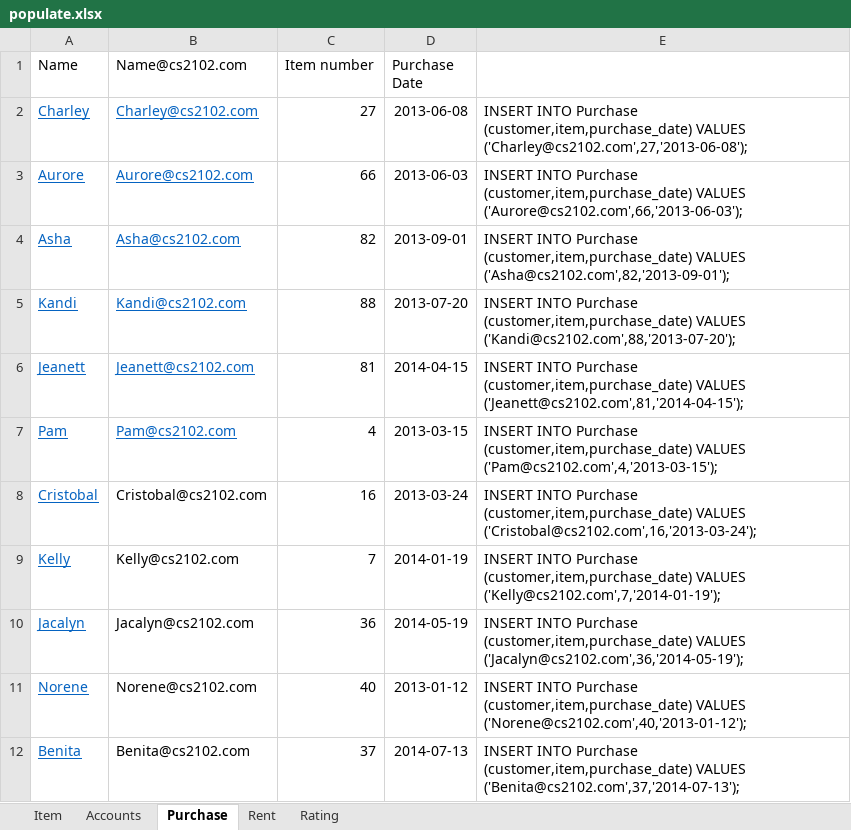
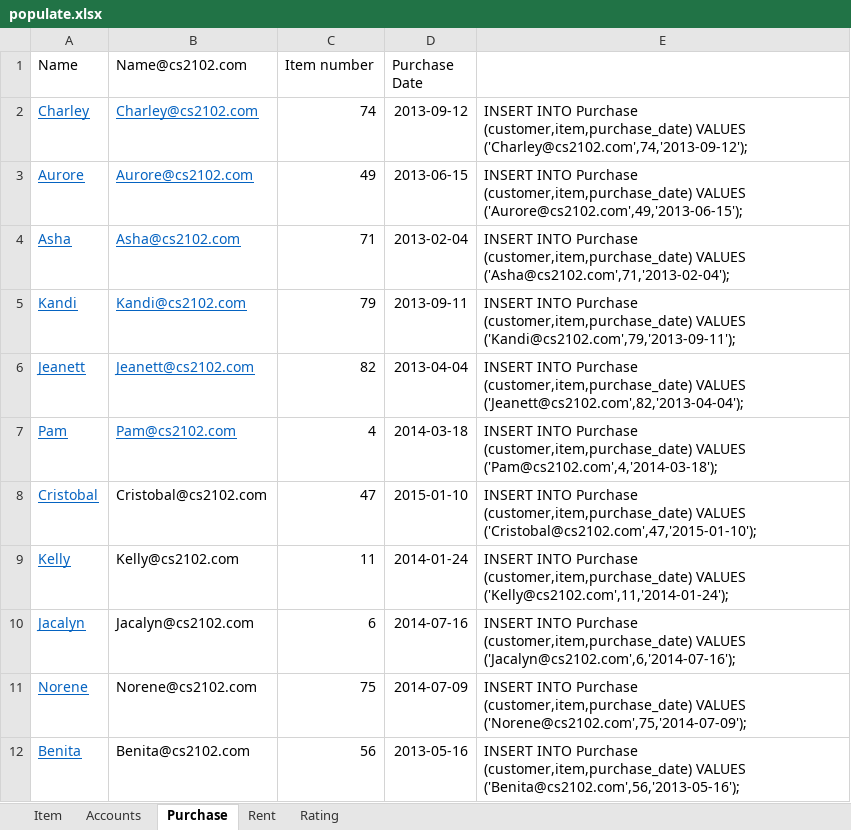
Before and after one commit to dxz1020/CS2102-Database, an Excel workbook: populate.xlsx, sheet Purchase, drawn as a sheet; only a part is shown; values as stored, in another font and other column widths than the file's, no borders; the diff covers the shown part only; the diff names each change by its address in the sheet, - before the commit and + after, or states it on an @@ line.

Commit message:
Corrected some errors to match the fields in DDL. Remember to run ALTER SESSION SET NLS_DATE_FORMAT='YYYY-MM-DD'; to change the date format.

```diff
--- a/populate.xlsx (sheet Purchase)
+++ b/populate.xlsx (sheet Purchase)
-C2 (Item number): 27
+C2 (Item number): 74
-D2 (Purchase Date): 2013-06-08
+D2 (Purchase Date): 2013-09-12
-E2: …(customer,item,purchase_date) VALUES ('Charley@cs2102.com',27,'2013-06-08');
+E2: …(customer,item,purchase_date) VALUES ('Charley@cs2102.com',74,'2013-09-12');
-C3 (Item number): 66
+C3 (Item number): 49
-D3 (Purchase Date): 2013-06-03
+D3 (Purchase Date): 2013-06-15
-E3: …(customer,item,purchase_date) VALUES ('Aurore@cs2102.com',66,'2013-06-03');
+E3: …(customer,item,purchase_date) VALUES ('Aurore@cs2102.com',49,'2013-06-15');
-C4 (Item number): 82
+C4 (Item number): 71
-D4 (Purchase Date): 2013-09-01
+D4 (Purchase Date): 2013-02-04
-E4: …(customer,item,purchase_date) VALUES ('Asha@cs2102.com',82,'2013-09-01');
+E4: …(customer,item,purchase_date) VALUES ('Asha@cs2102.com',71,'2013-02-04');
-C5 (Item number): 88
+C5 (Item number): 79
-D5 (Purchase Date): 2013-07-20
+D5 (Purchase Date): 2013-09-11
-E5: …(customer,item,purchase_date) VALUES ('Kandi@cs2102.com',88,'2013-07-20');
+E5: …(customer,item,purchase_date) VALUES ('Kandi@cs2102.com',79,'2013-09-11');
-C6 (Item number): 81
+C6 (Item number): 82
-D6 (Purchase Date): 2014-04-15
+D6 (Purchase Date): 2013-04-04
-E6: …(customer,item,purchase_date) VALUES ('Jeanett@cs2102.com',81,'2014-04-15');
+E6: …(customer,item,purchase_date) VALUES ('Jeanett@cs2102.com',82,'2013-04-04');
-D7 (Purchase Date): 2013-03-15
+D7 (Purchase Date): 2014-03-18
-E7: …(customer,item,purchase_date) VALUES ('Pam@cs2102.com',4,'2013-03-15');
+E7: …(customer,item,purchase_date) VALUES ('Pam@cs2102.com',4,'2014-03-18');
-C8 (Item number): 16
+C8 (Item number): 47
-D8 (Purchase Date): 2013-03-24
+D8 (Purchase Date): 2015-01-10
-E8: …(customer,item,purchase_date) VALUES ('Cristobal@cs2102.com',16,'2013-03-24');
+E8: …(customer,item,purchase_date) VALUES ('Cristobal@cs2102.com',47,'2015-01-10');
-C9 (Item number): 7
+C9 (Item number): 11
-D9 (Purchase Date): 2014-01-19
+D9 (Purchase Date): 2014-01-24
-E9: …(customer,item,purchase_date) VALUES ('Kelly@cs2102.com',7,'2014-01-19');
+E9: …(customer,item,purchase_date) VALUES ('Kelly@cs2102.com',11,'2014-01-24');
-C10 (Item number): 36
+C10 (Item number): 6
-D10 (Purchase Date): 2014-05-19
+D10 (Purchase Date): 2014-07-16
-E10: …(customer,item,purchase_date) VALUES ('Jacalyn@cs2102.com',36,'2014-05-19');
+E10: …(customer,item,purchase_date) VALUES ('Jacalyn@cs2102.com',6,'2014-07-16');
-C11 (Item number): 40
+C11 (Item number): 75
-D11 (Purchase Date): 2013-01-12
+D11 (Purchase Date): 2014-07-09
-E11: …(customer,item,purchase_date) VALUES ('Norene@cs2102.com',40,'2013-01-12');
+E11: …(customer,item,purchase_date) VALUES ('Norene@cs2102.com',75,'2014-07-09');
-C12 (Item number): 37
+C12 (Item number): 56
-D12 (Purchase Date): 2014-07-13
+D12 (Purchase Date): 2013-05-16
-E12: …(customer,item,purchase_date) VALUES ('Benita@cs2102.com',37,'2014-07-13');
+E12: …(customer,item,purchase_date) VALUES ('Benita@cs2102.com',56,'2013-05-16');
```
Also changed, not shown: 264 edited cells elsewhere in this sheet, sheet Rent, sheet Item, sheet Rating, sheet Accounts, 1 other file.
